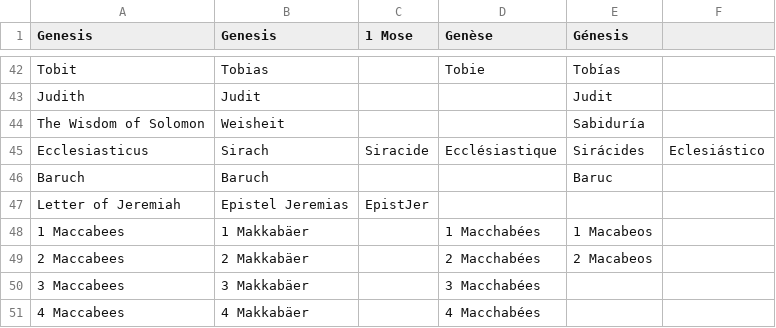
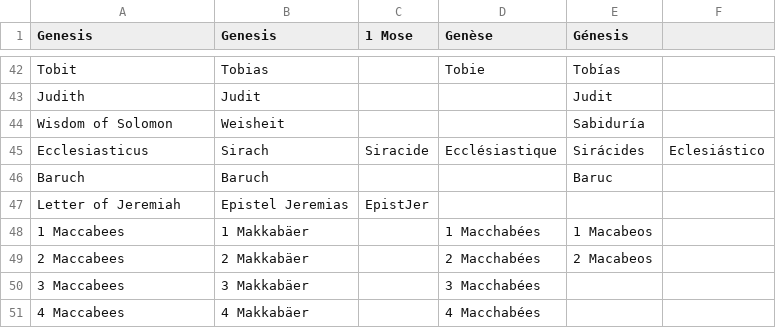
Before and after one commit to e2dubba/scripcit, a CSV file: data/books.csv, drawn as a sheet; only a part is shown, gaps mark what is left out.

```diff
--- a/data/books.csv
+++ b/data/books.csv
@@ -43,3 +43,3 @@ Tobit,Tobias,,Tobie,Tobías,
 Judith,Judit,,,Judit,
-The Wisdom of Solomon,Weisheit,,,Sabiduría,
+Wisdom of Solomon,Weisheit,,,Sabiduría,
 Ecclesiasticus,Sirach,Siracide,Ecclésiastique,Sirácides,Eclesiástico
```
Also changed, not shown: 4 other files.
